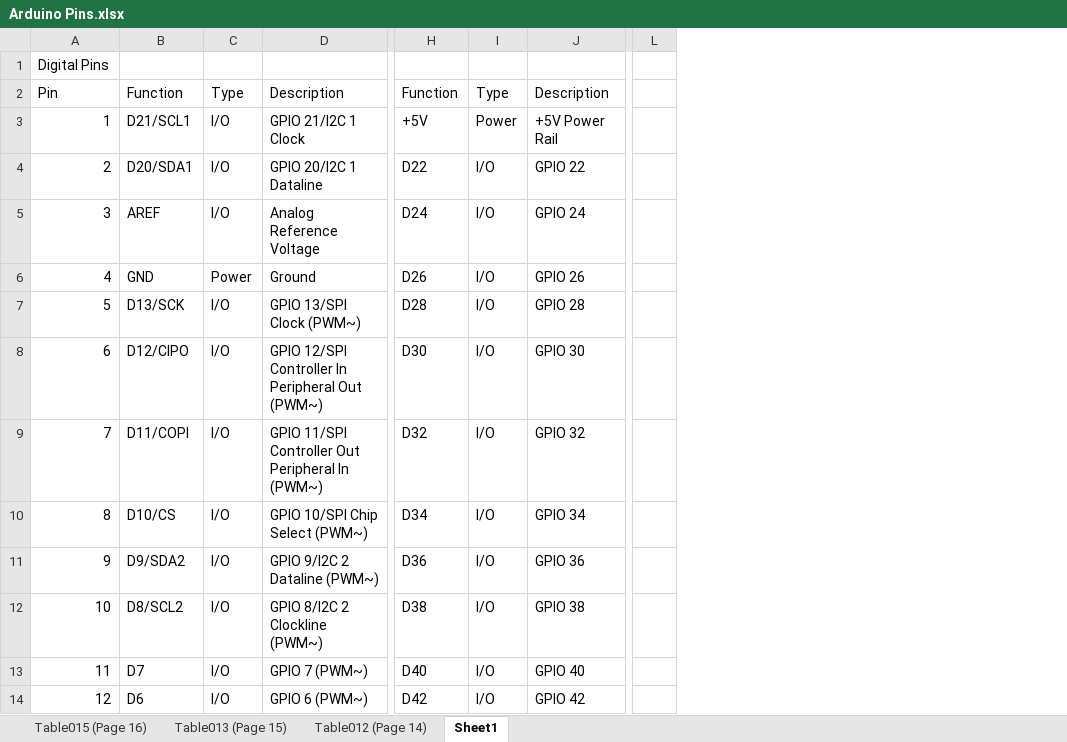
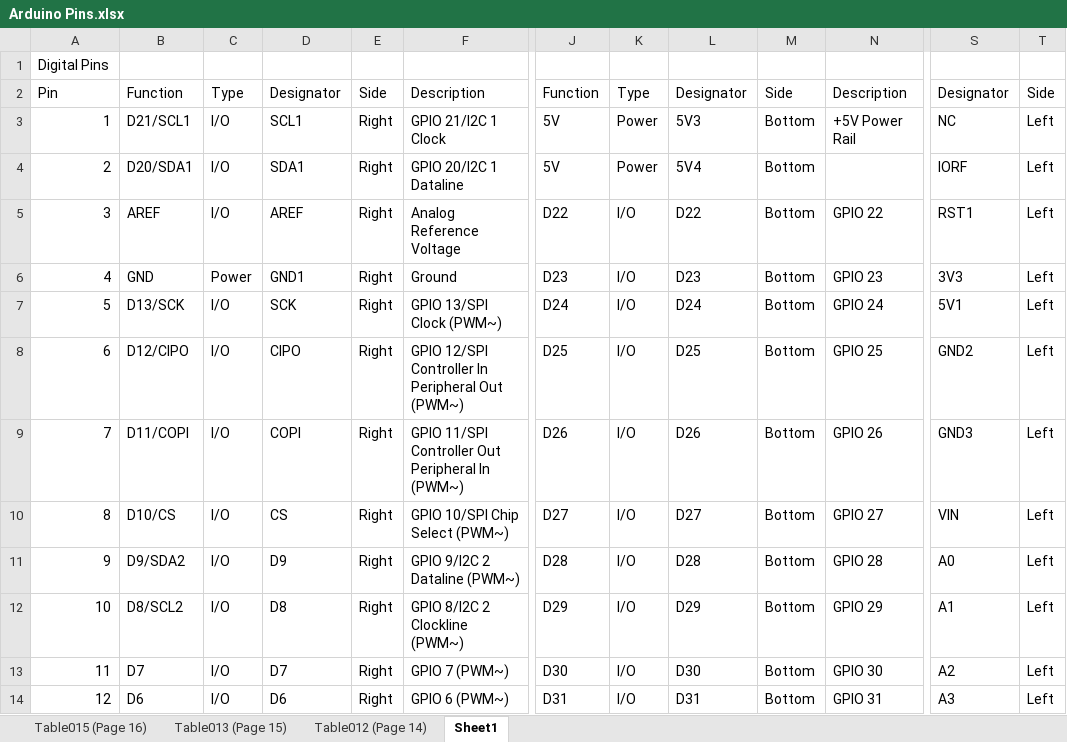
Before and after one commit to SammyK12345/Hamburger_PCB, an Excel workbook: Arduino Pins.xlsx, sheet Sheet1, drawn as a sheet; only a part is shown, gaps mark what is left out; values as stored, in another font and other column widths than the file's, no cell formats; table styles not drawn; removed rows and columns are numbered as before the commit, all else as after; the diff covers the shown part only; the diff names each change by its address in the sheet, - before the commit and + after, or states it on an @@ line.

```diff
--- a/Arduino Pins.xlsx (sheet Sheet1)
+++ b/Arduino Pins.xlsx (sheet Sheet1)
+column D, rows 2-14: Designator | SCL1 | SDA1 | AREF | GND1 | SCK | CIPO | COPI | CS | D9 | D8 | D7 | D6
+column E, rows 2-14: Side | Right | Right | Right | Right | Right | Right | Right | Right | Right | Right | Right | Right
+column L, rows 2-14: Designator | 5V3 | 5V4 | D22 | D23 | D24 | D25 | D26 | D27 | D28 | D29 | D30 | D31
+column M, rows 2-14: Side | Bottom | Bottom | Bottom | Bottom | Bottom | Bottom | Bottom | Bottom | Bottom | Bottom | Bottom | Bottom
-column L, empty
+column S, rows 2-14: Designator | NC | IORF | RST1 | 3V3 | 5V1 | GND2 | GND3 | VIN | A0 | A1 | A2 | A3
+column T, rows 2-14: Side | Left | Left | Left | Left | Left | Left | Left | Left | Left | Left | Left | Left
-J3: +5V
+J3: 5V
-J4: D22
+J4: 5V
-K4: I/O
+K4: Power
-N4: GPIO 22
+N4: (empty)
-J5: D24
+J5: D22
-N5: GPIO 24
+N5: GPIO 22
-J6: D26
+J6: D23
-N6: GPIO 26
+N6: GPIO 23
-J7: D28
+J7: D24
-N7: GPIO 28
+N7: GPIO 24
-J8: D30
+J8: D25
-N8: GPIO 30
+N8: GPIO 25
-J9: D32
+J9: D26
-N9: GPIO 32
+N9: GPIO 26
-J10: D34
+J10: D27
-N10: GPIO 34
+N10: GPIO 27
-J11: D36
+J11: D28
-N11: GPIO 36
+N11: GPIO 28
-J12: D38
+J12: D29
-N12: GPIO 38
+N12: GPIO 29
-J13: D40
+J13: D30
-N13: GPIO 40
+N13: GPIO 30
-J14: D42
+J14: D31
-N14: GPIO 42
+N14: GPIO 31
```
Also changed, not shown: 10 added rows and 46 edited cells elsewhere in this sheet, cell formats, 37 other files.
